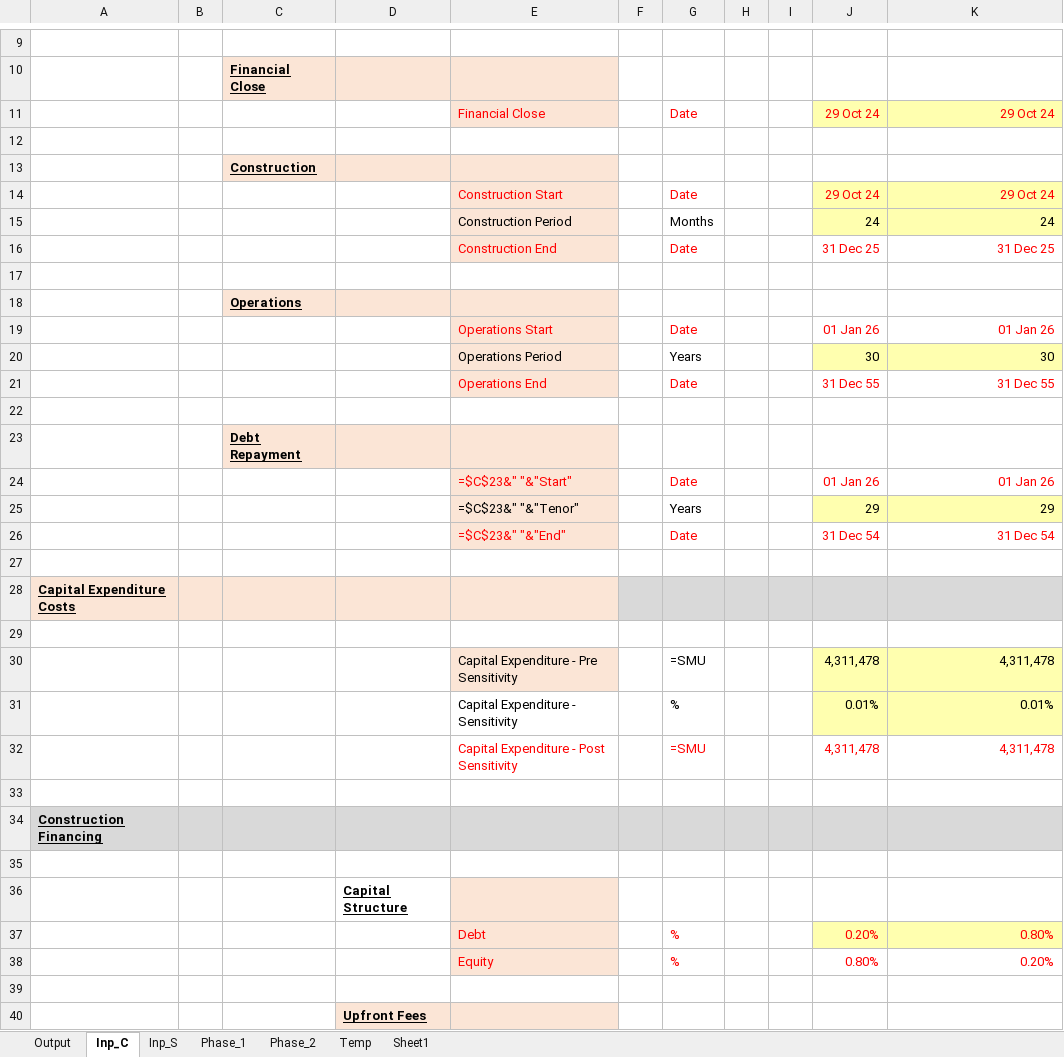
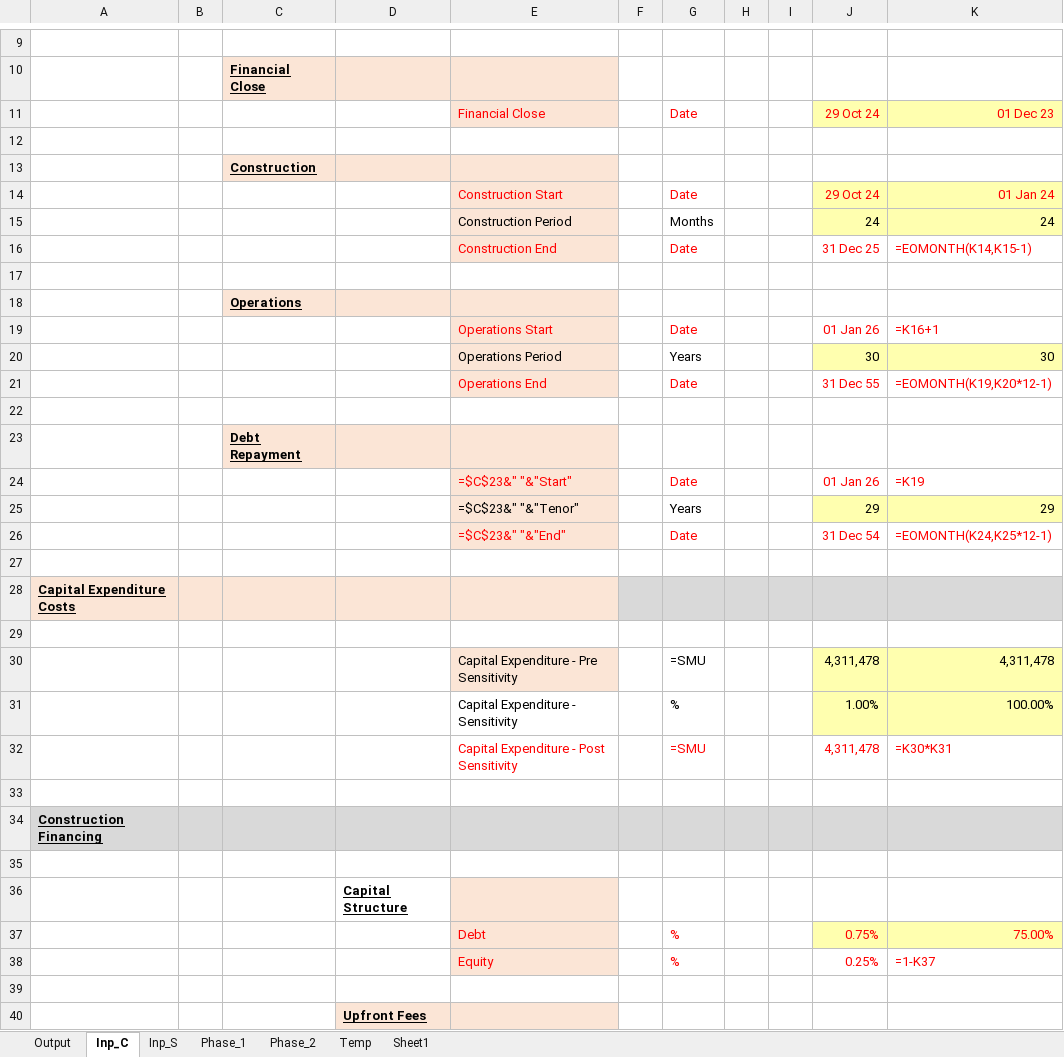
Before and after one commit to tushar-dev-22/EU-Taxonomy, an Excel workbook: Project Damietta_CashFlow Model_01b.xlsx, sheet Inp_C, drawn as a sheet; only a part is shown, gaps mark what is left out; values as stored, in another font and other column widths than the file's, no borders; formulas without a stored value are shown as written; the diff covers the shown part only; the diff names each change by its address in the sheet, - before the commit and + after, or states it on an @@ line.

```diff
--- a/Project Damietta_CashFlow Model_01b.xlsx (sheet Inp_C)
+++ b/Project Damietta_CashFlow Model_01b.xlsx (sheet Inp_C)
-K11: 29 Oct 24
+K11: 01 Dec 23
-K14: 29 Oct 24
+K14: 01 Jan 24
-K16: 31 Dec 25
+K16: =EOMONTH(K14,K15-1)
-K19: 01 Jan 26
+K19: =K16+1
-K21: 31 Dec 55
+K21: =EOMONTH(K19,K20*12-1)
-K24: 01 Jan 26
+K24: =K19
-K26: 31 Dec 54
+K26: =EOMONTH(K24,K25*12-1)
-J31: 0.01%
+J31: 1.00%
-K31: 0.01%
+K31: 100.00%
-K32: 4,311,478
+K32: =K30*K31
-J37: 0.20%
+J37: 0.75%
-K37: 0.80%
+K37: 75.00%
-J38: 0.80%
+J38: 0.25%
-K38: 0.20%
+K38: =1-K37
```
Also changed, not shown: 18 edited cells elsewhere in this sheet, 2 other files.
